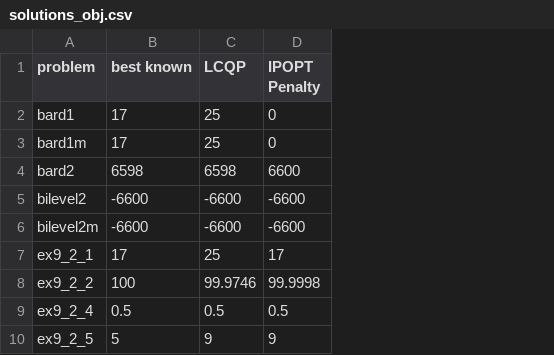
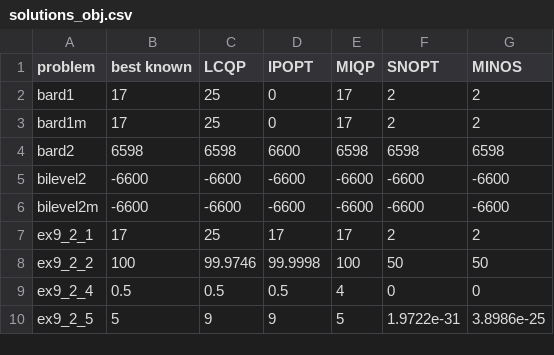
Before and after one commit to hallfjonas/LCQPTest, a CSV file: MacMPEC/solutions/miqp/solutions_obj.csv, drawn as a sheet; only a part is shown; the diff names each change by its address in the sheet, - before the commit and + after, or states it on an @@ line.

```diff
--- a/MacMPEC/solutions/miqp/solutions_obj.csv
+++ b/MacMPEC/solutions/miqp/solutions_obj.csv
+column E (MIQP), rows 2-10: 17 | 17 | 6598 | -6600 | -6600 | 17 | 100 | 4 | 5
+column F (SNOPT), rows 2-10: 2 | 2 | 6598 | -6600 | -6600 | 2 | 50 | 0 | 1.9722e-31
+column G (MINOS), rows 2-10: 2 | 2 | 6598 | -6600 | -6600 | 2 | 50 | 0 | 3.8986e-25
-D1: IPOPT Penalty
+D1: IPOPT
```
Also changed, not shown: MacMPEC/solutions/miqp/solutions_compl.csv, MacMPEC/solutions/miqp/solutions_time.csv, 6 other files.
